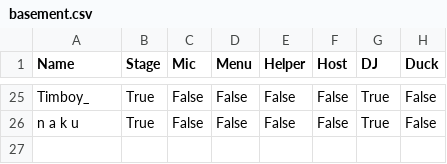
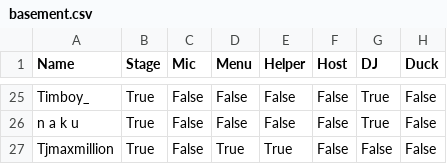
Before and after one commit to 4liceD/4liceD.github.io, a CSV file: basement.csv, drawn as a sheet; only a part is shown, gaps mark what is left out; the diff names each change by its address in the sheet, - before the commit and + after, or states it on an @@ line.

Commit message:
Update basement.csv

```diff
--- a/basement.csv
+++ b/basement.csv
+row 27: Tjmaxmillion | True | False | True | True | False | False | False
```
